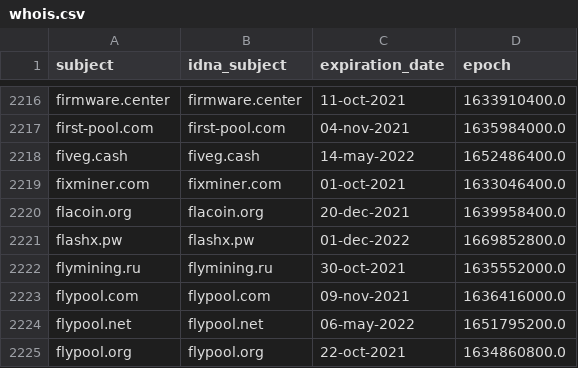
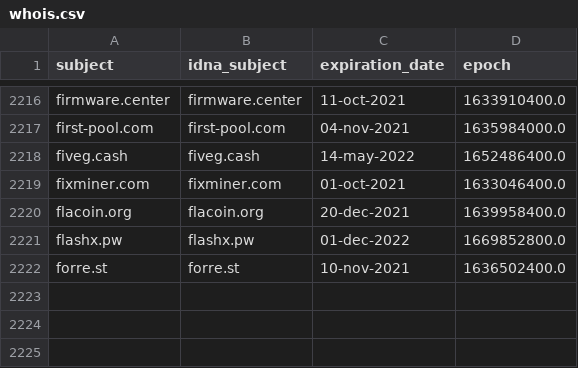
Before and after one commit to Ultimate-Hosts-Blacklist/ZeroDot1_CoinBlockerLists, a CSV file: .pyfunceble/whois.csv, drawn as a sheet; only a part is shown, gaps mark what is left out; removed rows and columns are numbered as before the commit, all else as after; the diff names each change by its address in the sheet, - before the commit and + after, or states it on an @@ line.

```diff
--- a/.pyfunceble/whois.csv
+++ b/.pyfunceble/whois.csv
-row 2222: flymining.ru | flymining.ru | 30-oct-2021 | 1635552000.0
-row 2223: flypool.com | flypool.com | 09-nov-2021 | 1636416000.0
-row 2224: flypool.net | flypool.net | 06-may-2022 | 1651795200.0
-row 2225: flypool.org | flypool.org | 22-oct-2021 | 1634860800.0
+row 2222: forre.st | forre.st | 10-nov-2021 | 1636502400.0
```
Also changed, not shown: 13 other files.
